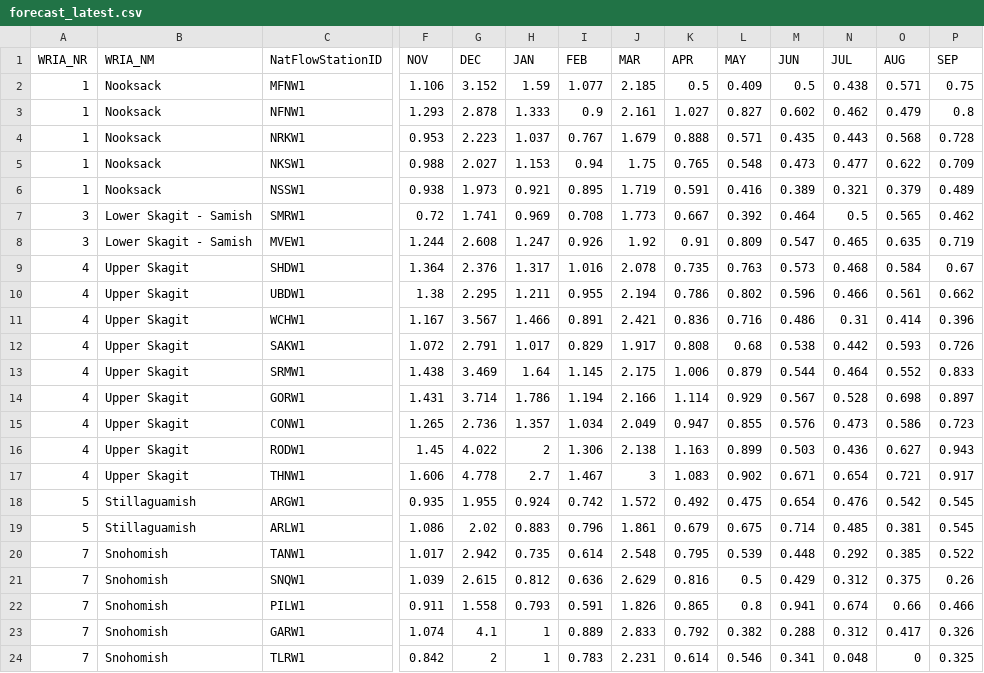
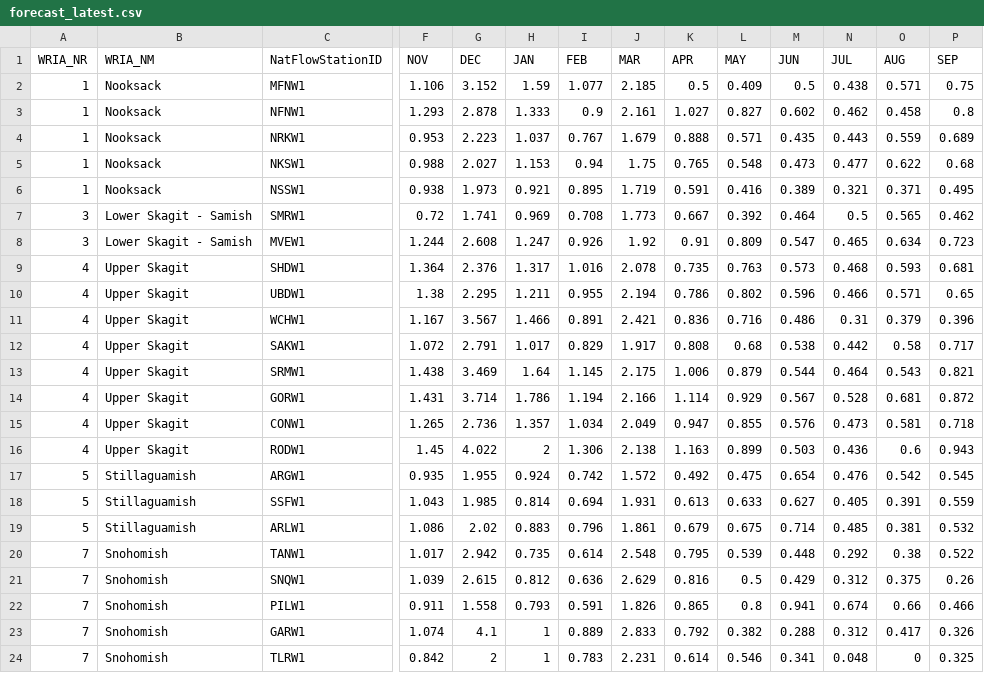
Before and after one commit to jeffmarti/monthly-forecast, a CSV file: data/forecast_latest.csv, drawn as a sheet; only a part is shown, gaps mark what is left out; removed rows and columns are numbered as before the commit, all else as after; rows hold the shown columns only; the diff covers the shown part only; the diff names each change by its address in the sheet, - before the commit and + after, or states it on an @@ line.

```diff
--- a/data/forecast_latest.csv
+++ b/data/forecast_latest.csv
-O3 (AUG): 0.479
+O3 (AUG): 0.458
-O4 (AUG): 0.568
+O4 (AUG): 0.559
-P4 (SEP): 0.728
+P4 (SEP): 0.689
-P5 (SEP): 0.709
+P5 (SEP): 0.68
-O6 (AUG): 0.379
+O6 (AUG): 0.371
-P6 (SEP): 0.489
+P6 (SEP): 0.495
-O8 (AUG): 0.635
+O8 (AUG): 0.634
-P8 (SEP): 0.719
+P8 (SEP): 0.723
-O9 (AUG): 0.584
+O9 (AUG): 0.593
-P9 (SEP): 0.67
+P9 (SEP): 0.681
-O10 (AUG): 0.561
+O10 (AUG): 0.571
-P10 (SEP): 0.662
+P10 (SEP): 0.65
-O11 (AUG): 0.414
+O11 (AUG): 0.379
-O12 (AUG): 0.593
+O12 (AUG): 0.58
-P12 (SEP): 0.726
+P12 (SEP): 0.717
-O13 (AUG): 0.552
+O13 (AUG): 0.543
-P13 (SEP): 0.833
+P13 (SEP): 0.821
-O14 (AUG): 0.698
+O14 (AUG): 0.681
-P14 (SEP): 0.897
+P14 (SEP): 0.872
-O15 (AUG): 0.586
+O15 (AUG): 0.581
-P15 (SEP): 0.723
+P15 (SEP): 0.718
-O16 (AUG): 0.627
+O16 (AUG): 0.6
-row 17: 4 | Upper Skagit | THNW1 | 1.606 | 4.778 | 2.7 | 1.467 | 3 | 1.083 | 0.902 | 0.671 | 0.654 | 0.721 | 0.917
+row 18: 5 | Stillaguamish | SSFW1 | 1.043 | 1.985 | 0.814 | 0.694 | 1.931 | 0.613 | 0.633 | 0.627 | 0.405 | 0.391 | 0.559
-P19 (SEP): 0.545
+P19 (SEP): 0.532
-O20 (AUG): 0.385
+O20 (AUG): 0.38
```
Also changed, not shown: 1 added row and 88 edited cells elsewhere in this file, 2 other files.
